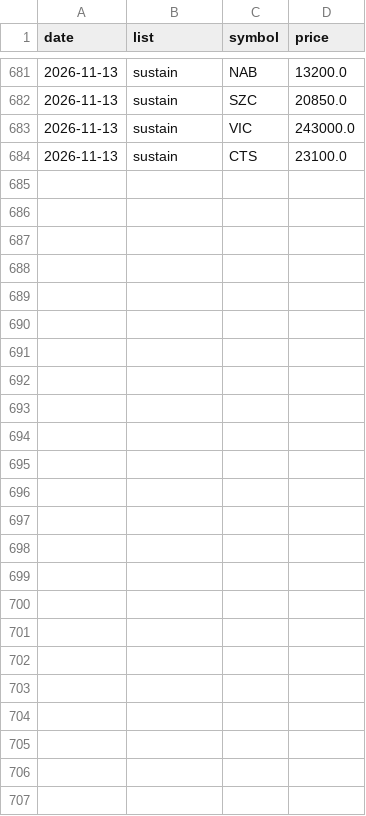
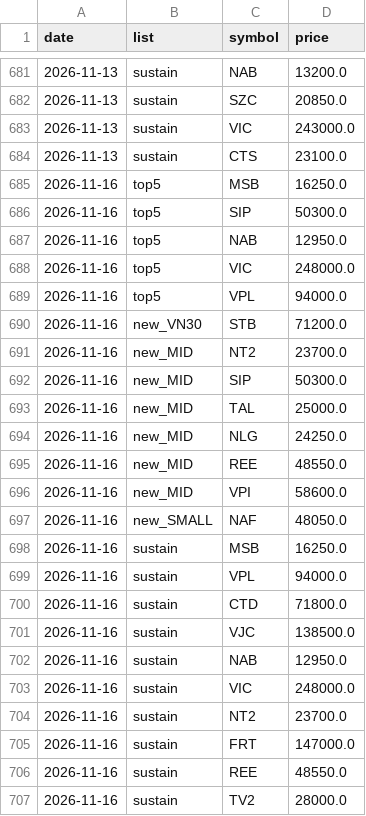
Before and after one commit to cuulv1995/cuulv-stock, a CSV file: data/signals_history.csv, drawn as a sheet; only a part is shown, gaps mark what is left out; the diff names each change by its address in the sheet, - before the commit and + after, or states it on an @@ line.

```diff
--- a/data/signals_history.csv
+++ b/data/signals_history.csv
+row 685: 2026-11-16 | top5 | MSB | 16250.0
+row 686: 2026-11-16 | top5 | SIP | 50300.0
+row 687: 2026-11-16 | top5 | NAB | 12950.0
+row 688: 2026-11-16 | top5 | VIC | 248000.0
+row 689: 2026-11-16 | top5 | VPL | 94000.0
+row 690: 2026-11-16 | new_VN30 | STB | 71200.0
+row 691: 2026-11-16 | new_MID | NT2 | 23700.0
+row 692: 2026-11-16 | new_MID | SIP | 50300.0
+row 693: 2026-11-16 | new_MID | TAL | 25000.0
+row 694: 2026-11-16 | new_MID | NLG | 24250.0
+row 695: 2026-11-16 | new_MID | REE | 48550.0
+row 696: 2026-11-16 | new_MID | VPI | 58600.0
+row 697: 2026-11-16 | new_SMALL | NAF | 48050.0
+row 698: 2026-11-16 | sustain | MSB | 16250.0
+row 699: 2026-11-16 | sustain | VPL | 94000.0
+row 700: 2026-11-16 | sustain | CTD | 71800.0
+row 701: 2026-11-16 | sustain | VJC | 138500.0
+row 702: 2026-11-16 | sustain | NAB | 12950.0
+row 703: 2026-11-16 | sustain | VIC | 248000.0
+row 704: 2026-11-16 | sustain | NT2 | 23700.0
+row 705: 2026-11-16 | sustain | FRT | 147000.0
+row 706: 2026-11-16 | sustain | REE | 48550.0
+row 707: 2026-11-16 | sustain | TV2 | 28000.0
```
Also changed, not shown: 5 other files.
